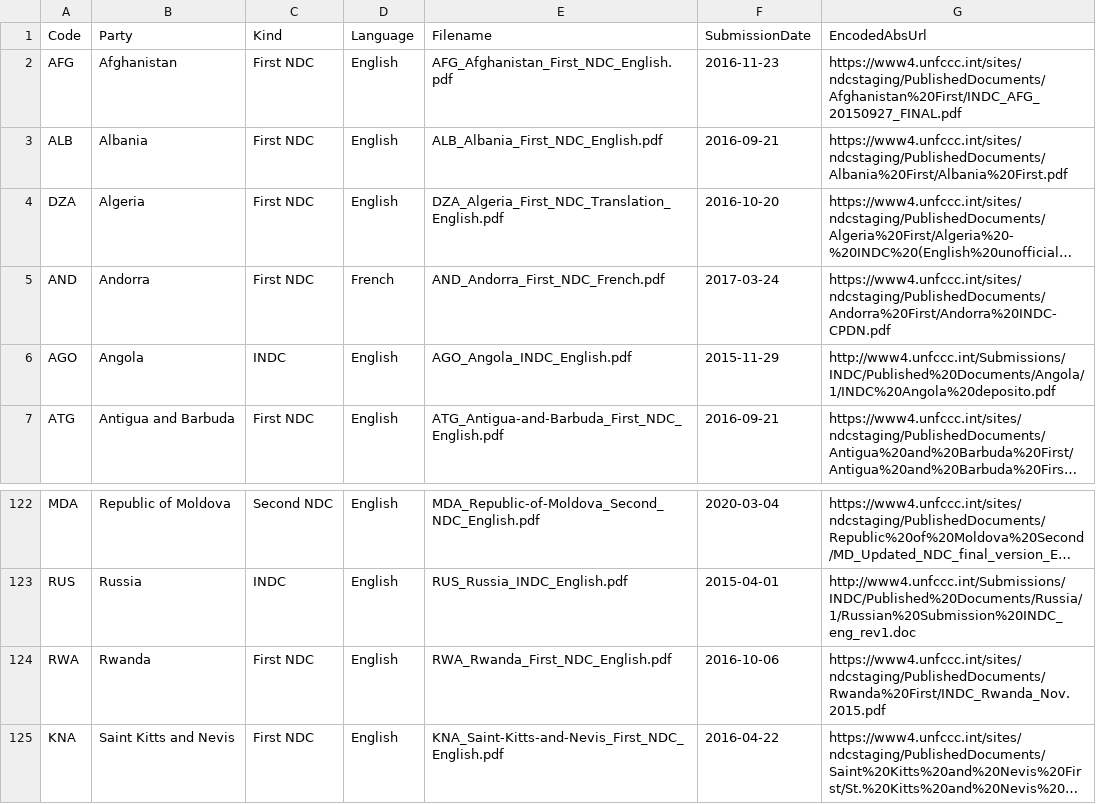
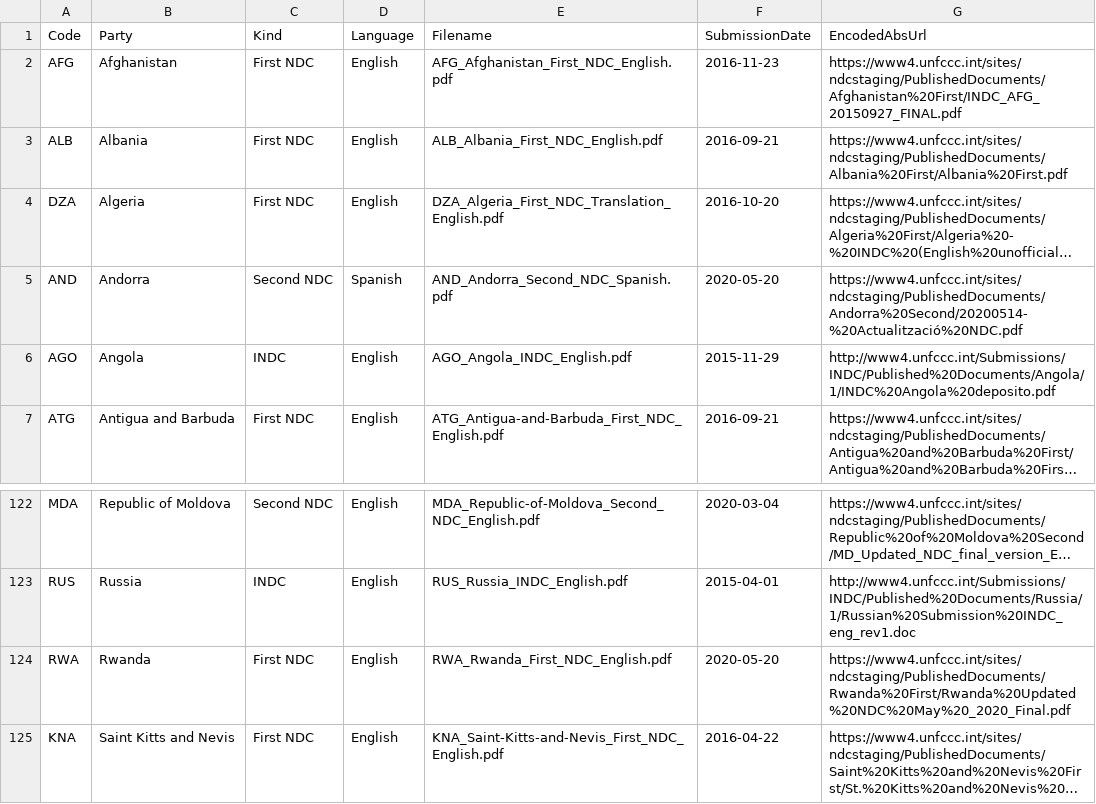
Before and after one commit to openclimatedata/national-climate-plans, a CSV file: data/national-climate-plans.csv, drawn as a sheet; only a part is shown, gaps mark what is left out; long unchanged cells end in …; the diff names each change by its address in the sheet, - before the commit and + after, or states it on an @@ line.

```diff
--- a/data/national-climate-plans.csv
+++ b/data/national-climate-plans.csv
-C5 (Kind): First NDC
+C5 (Kind): Second NDC
-D5 (Language): French
+D5 (Language): Spanish
-E5 (Filename): AND_Andorra_First_NDC_French.pdf
+E5 (Filename): AND_Andorra_Second_NDC_Spanish.pdf
-F5 (SubmissionDate): 2017-03-24
+F5 (SubmissionDate): 2020-05-20
-G5 (EncodedAbsUrl): https://www4.unfccc.int/sites/ndcstaging/PublishedDocuments/Andorra%20First/Andorra%20INDC-CPDN.pdf
+G5 (EncodedAbsUrl): https://www4.unfccc.int/sites/ndcstaging/PublishedDocuments/Andorra%20Second/20200514-%20Actualització%20NDC.pdf
-F124 (SubmissionDate): 2016-10-06
+F124 (SubmissionDate): 2020-05-20
-G124 (EncodedAbsUrl): https://www4.unfccc.int/sites/ndcstaging/PublishedDocuments/Rwanda%20First/INDC_Rwanda_Nov.2015.pdf
+G124 (EncodedAbsUrl): https://www4.unfccc.int/sites/ndcstaging/PublishedDocuments/Rwanda%20First/Rwanda%20Updated%20NDC%20May%20_2020_Final.pdf
```
Also changed, not shown: 3 other files.
